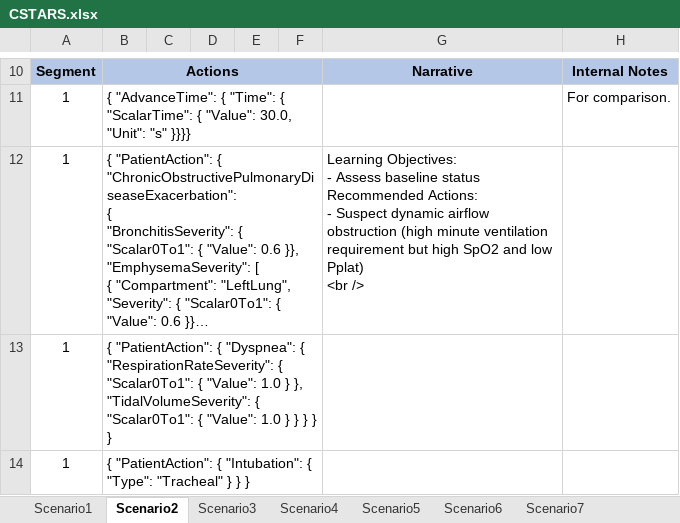
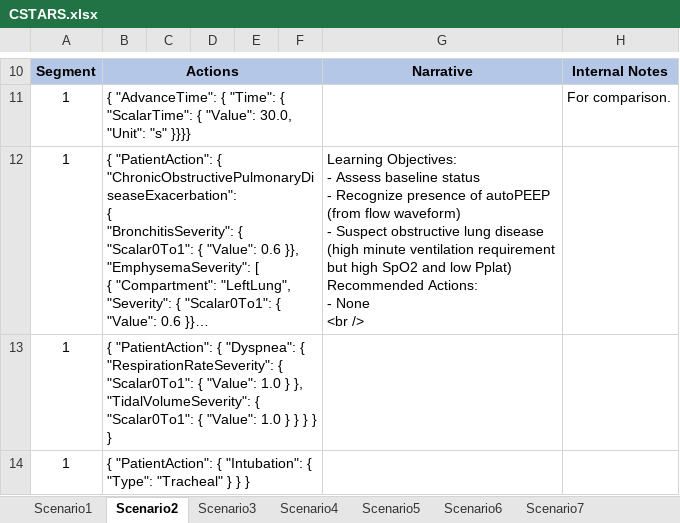
Before and after one commit to easeaico/pulse-go, an Excel workbook: data/human/adult/validation/Scenarios/CSTARS.xlsx, sheet Scenario2, drawn as a sheet; only a part is shown, gaps mark what is left out; long unchanged cells end in …; values as stored, in another font and other column widths than the file's, no borders; ↵ is a line break in a cell; the diff covers the shown part only; the diff names each change by its address in the sheet, - before the commit and + after, or states it on an @@ line.

```diff
--- a/data/human/adult/validation/Scenarios/CSTARS.xlsx (sheet Scenario2)
+++ b/data/human/adult/validation/Scenarios/CSTARS.xlsx (sheet Scenario2)
-G12: …baseline status ↵ Recommended Actions: ↵ - Suspect dynamic airflow obstruction (high minute ventilation requirement but high SpO2 and low Pplat) ↵ <br />
+G12: …baseline status ↵ - Recognize presence of autoPEEP (from flow waveform) ↵ - Suspect obstructive lung disease (high minute ventilation requirement but high SpO2 and low Pplat) ↵ Recommended Actions: ↵ - None ↵ <br />
```
Also changed, not shown: 4 edited cells elsewhere in this sheet, sheet Scenario1, sheet Scenario6, sheet Scenario7, sheet Scenario5, sheet Scenario4, sheet Scenario3, data/human/adult/validation/Scenarios/MechanicalVentilator.xlsx, 2 other files.
